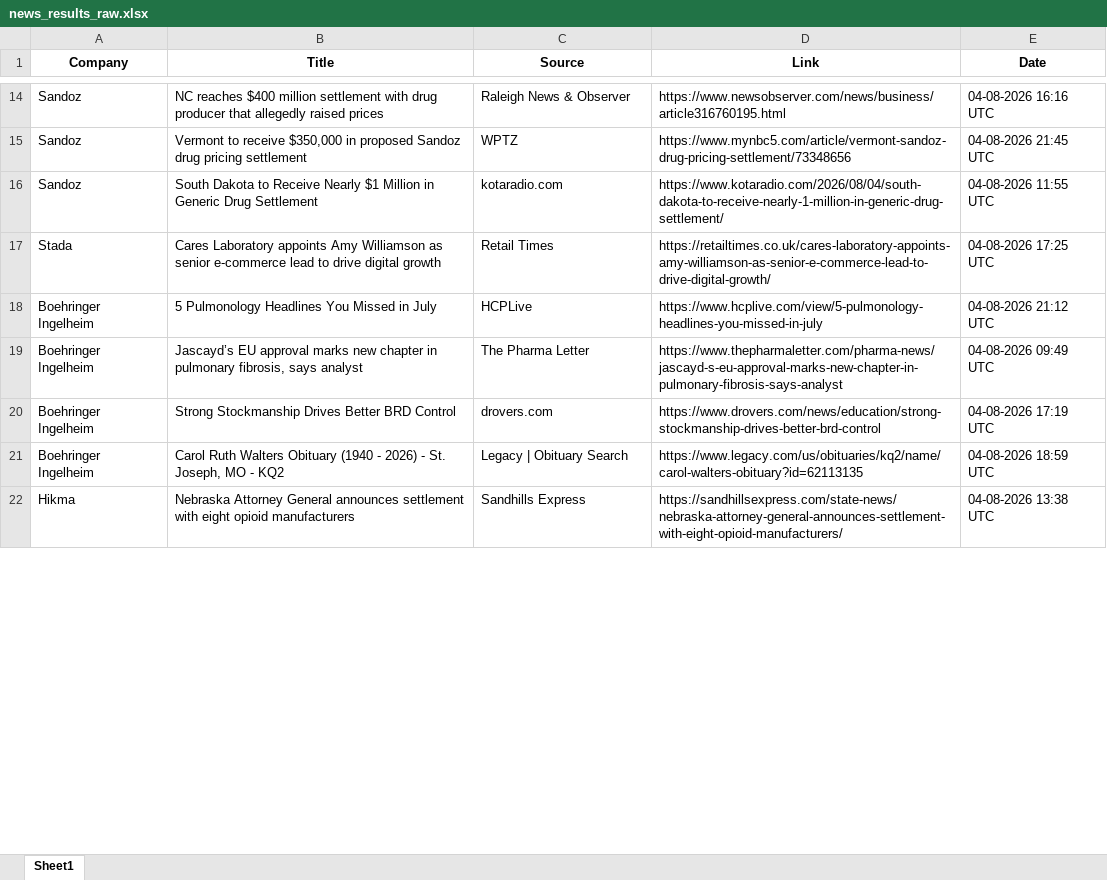
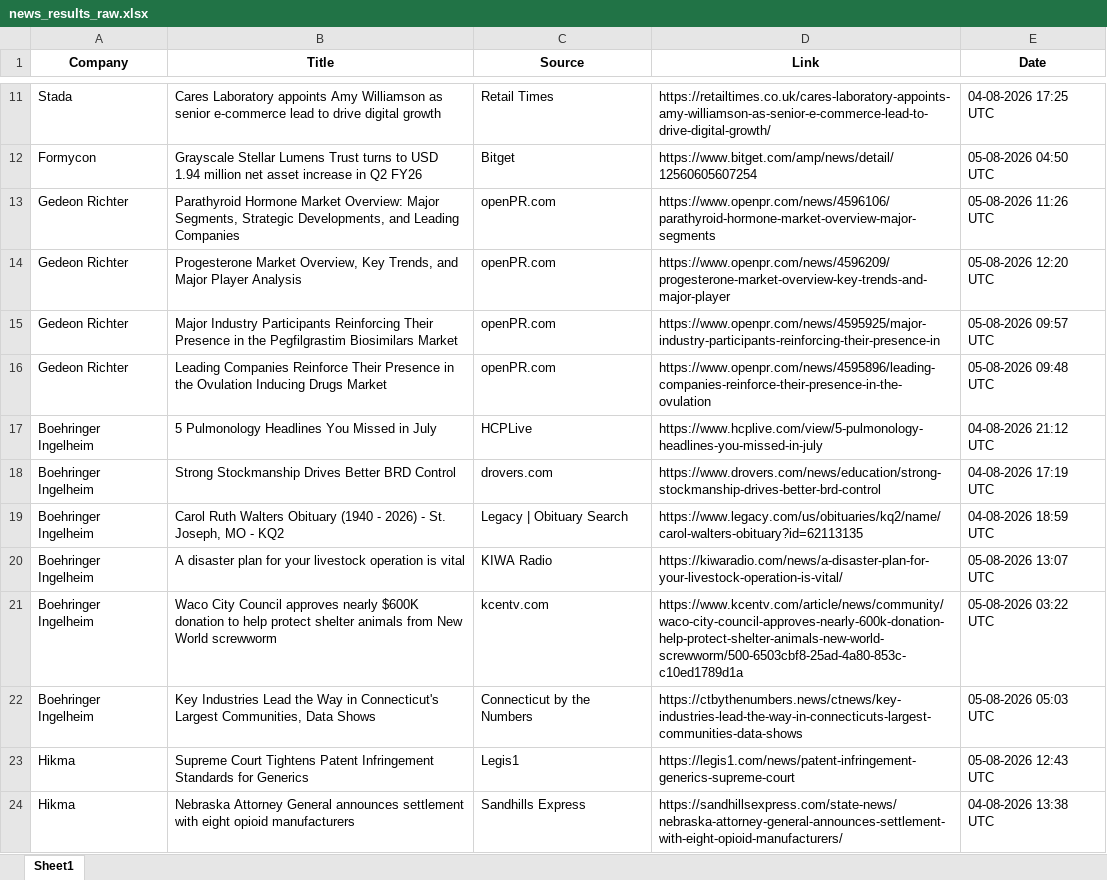
Before and after one commit to synapseKrishna/Ved, an Excel workbook: news_results_raw.xlsx, sheet Sheet1, drawn as a sheet; only a part is shown, gaps mark what is left out; values as stored, in another font and other column widths than the file's, no borders; removed rows and columns are numbered as before the commit, all else as after; the diff covers the shown part only; the diff names each change by its address in the sheet, - before the commit and + after, or states it on an @@ line.

```diff
--- a/news_results_raw.xlsx (sheet Sheet1)
+++ b/news_results_raw.xlsx (sheet Sheet1)
-row 14: Sandoz | NC reaches $400 million settlement with drug producer that allegedly raised prices | Raleigh News & Observer | https://www.newsobserver.com/news/business/article316760195.html | 04-08-2026 16:16 UTC
-row 15: Sandoz | Vermont to receive $350,000 in proposed Sandoz drug pricing settlement | WPTZ | https://www.mynbc5.com/article/vermont-sandoz-drug-pricing-settlement/73348656 | 04-08-2026 21:45 UTC
-row 16: Sandoz | South Dakota to Receive Nearly $1 Million in Generic Drug Settlement | kotaradio.com | https://www.kotaradio.com/2026/08/04/south-dakota-to-receive-nearly-1-million-in-generic-drug-settlement/ | 04-08-2026 11:55 UTC
+row 12: Formycon | Grayscale Stellar Lumens Trust turns to USD 1.94 million net asset increase in Q2 FY26 | Bitget | https://www.bitget.com/amp/news/detail/12560605607254 | 05-08-2026 04:50 UTC
+row 13: Gedeon Richter | Parathyroid Hormone Market Overview: Major Segments, Strategic Developments, and Leading Companies | openPR.com | https://www.openpr.com/news/4596106/parathyroid-hormone-market-overview-major-segments | 05-08-2026 11:26 UTC
+row 14: Gedeon Richter | Progesterone Market Overview, Key Trends, and Major Player Analysis | openPR.com | https://www.openpr.com/news/4596209/progesterone-market-overview-key-trends-and-major-player | 05-08-2026 12:20 UTC
+row 15: Gedeon Richter | Major Industry Participants Reinforcing Their Presence in the Pegfilgrastim Biosimilars Market | openPR.com | https://www.openpr.com/news/4595925/major-industry-participants-reinforcing-their-presence-in | 05-08-2026 09:57 UTC
+row 16: Gedeon Richter | Leading Companies Reinforce Their Presence in the Ovulation Inducing Drugs Market | openPR.com | https://www.openpr.com/news/4595896/leading-companies-reinforce-their-presence-in-the-ovulation | 05-08-2026 09:48 UTC
-row 19: Boehringer Ingelheim | Jascayd’s EU approval marks new chapter in pulmonary fibrosis, says analyst | The Pharma Letter | https://www.thepharmaletter.com/pharma-news/jascayd-s-eu-approval-marks-new-chapter-in-pulmonary-fibrosis-says-analyst | 04-08-2026 09:49 UTC
+row 20: Boehringer Ingelheim | A disaster plan for your livestock operation is vital | KIWA Radio | https://kiwaradio.com/news/a-disaster-plan-for-your-livestock-operation-is-vital/ | 05-08-2026 13:07 UTC
+row 21: Boehringer Ingelheim | Waco City Council approves nearly $600K donation to help protect shelter animals from New World screwworm | kcentv.com | https://www.kcentv.com/article/news/community/waco-city-council-approves-nearly-600k-donation-help-protect-shelter-animals-new-world-screwworm/500-6503cbf8-25ad-4a80-853c-c10ed1789d1a | 05-08-2026 03:22 UTC
+row 22: Boehringer Ingelheim | Key Industries Lead the Way in Connecticut's Largest Communities, Data Shows | Connecticut by the Numbers | https://ctbythenumbers.news/ctnews/key-industries-lead-the-way-in-connecticuts-largest-communities-data-shows | 05-08-2026 05:03 UTC
+row 23: Hikma | Supreme Court Tightens Patent Infringement Standards for Generics | Legis1 | https://legis1.com/news/patent-infringement-generics-supreme-court | 05-08-2026 12:43 UTC
```
Also changed, not shown: 68 added rows, 59 removed rows and 157 edited cells elsewhere in this sheet, news_results.xlsx.
